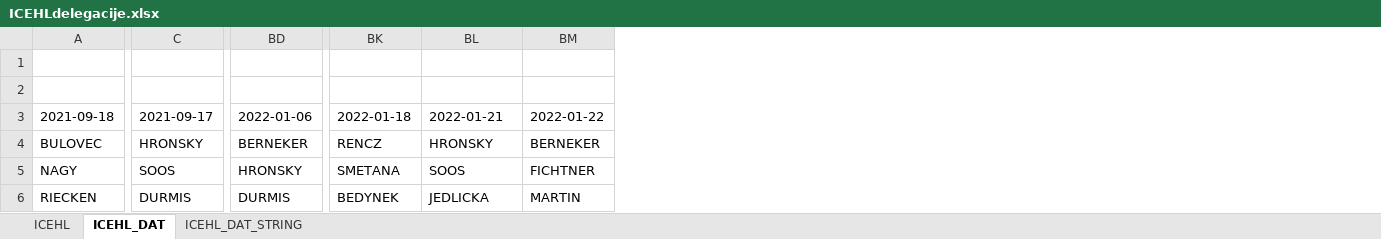
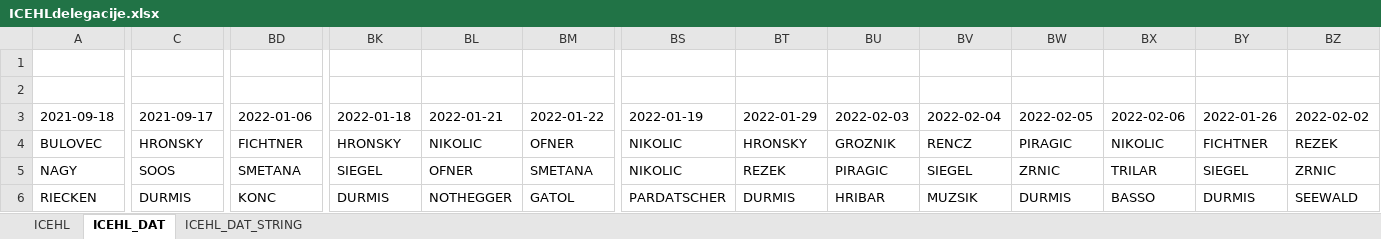
Before and after one commit to snojle23/delegacije, an Excel workbook: data/ICEHLdelegacije.xlsx, sheet ICEHL_DAT, drawn as a sheet; only a part is shown, gaps mark what is left out; values as stored, in another font and other column widths than the file's, no borders; the diff covers the shown part only; the diff names each change by its address in the sheet, - before the commit and + after, or states it on an @@ line.

```diff
--- a/data/ICEHLdelegacije.xlsx (sheet ICEHL_DAT)
+++ b/data/ICEHLdelegacije.xlsx (sheet ICEHL_DAT)
+column BS (2022-01-19), rows 4-6: NIKOLIC | NIKOLIC | PARDATSCHER
+column BT (2022-01-29), rows 4-6: HRONSKY | REZEK | DURMIS
+column BU (2022-02-03), rows 4-6: GROZNIK | PIRAGIC | HRIBAR
+column BV (2022-02-04), rows 4-6: RENCZ | SIEGEL | MUZSIK
+column BW (2022-02-05), rows 4-6: PIRAGIC | ZRNIC | DURMIS
+column BX (2022-02-06), rows 4-6: NIKOLIC | TRILAR | BASSO
+column BY (2022-01-26), rows 4-6: FICHTNER | SIEGEL | DURMIS
+column BZ (2022-02-02), rows 4-6: REZEK | ZRNIC | SEEWALD
-BD4 (2022-01-06): BERNEKER
+BD4 (2022-01-06): FICHTNER
-BK4 (2022-01-18): RENCZ
+BK4 (2022-01-18): HRONSKY
-BL4 (2022-01-21): HRONSKY
+BL4 (2022-01-21): NIKOLIC
-BM4 (2022-01-22): BERNEKER
+BM4 (2022-01-22): OFNER
-BD5 (2022-01-06): HRONSKY
+BD5 (2022-01-06): SMETANA
-BK5 (2022-01-18): SMETANA
+BK5 (2022-01-18): SIEGEL
-BL5 (2022-01-21): SOOS
+BL5 (2022-01-21): OFNER
-BM5 (2022-01-22): FICHTNER
+BM5 (2022-01-22): SMETANA
-BD6 (2022-01-06): DURMIS
+BD6 (2022-01-06): KONC
-BK6 (2022-01-18): BEDYNEK
+BK6 (2022-01-18): DURMIS
-BL6 (2022-01-21): JEDLICKA
+BL6 (2022-01-21): NOTHEGGER
-BM6 (2022-01-22): MARTIN
+BM6 (2022-01-22): GATOL
```
Also changed, not shown: 173 edited cells elsewhere in this sheet, sheet ICEHL, sheet ICEHL_DAT_STRING, data/AHLdelegacije.xlsx, 5 other files.
